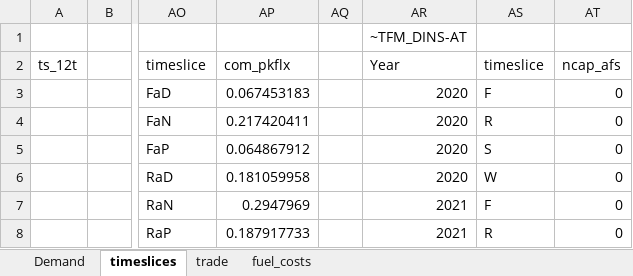
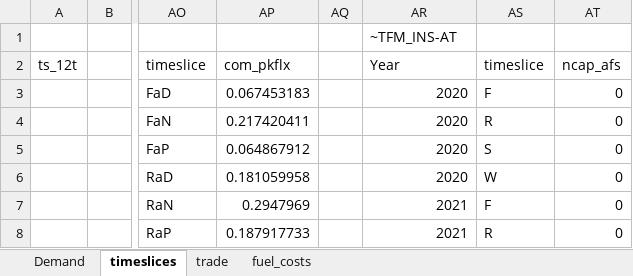
Before and after one commit to kraik98/ee-times, an Excel workbook: VerveStacks_EST/SuppXLS/Scen_test.xlsx, sheet timeslices, drawn as a sheet; only a part is shown, gaps mark what is left out; values as stored, in another font and other column widths than the file's, no borders; the diff names each change by its address in the sheet, - before the commit and + after, or states it on an @@ line.

Commit message:
Debuging 2

```diff
--- a/VerveStacks_EST/SuppXLS/Scen_test.xlsx (sheet timeslices)
+++ b/VerveStacks_EST/SuppXLS/Scen_test.xlsx (sheet timeslices)
-AR1: ~TFM_DINS-AT
+AR1: ~TFM_INS-AT
```
